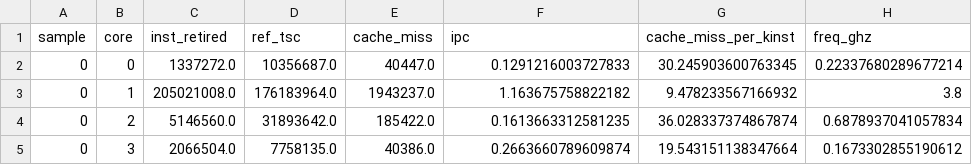
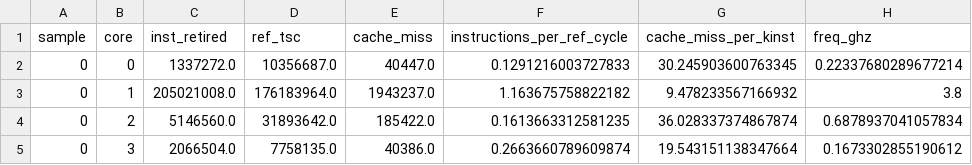
Before and after one commit to KhairulIzwan/passmark-socwatch-emon-linux, a CSV file: reports/telemetry_correlation_report/CoreUltra7_366H/20261104_073216/analysis/emon_timeseries_tidy.csv, drawn as a sheet; only a part is shown.

```diff
--- a/reports/telemetry_correlation_report/CoreUltra7_366H/20261104_073216/analysis/emon_timeseries_tidy.csv
+++ b/reports/telemetry_correlation_report/CoreUltra7_366H/20261104_073216/analysis/emon_timeseries_tidy.csv
@@ -1,2 +1,2 @@
-sample,core,inst_retired,ref_tsc,cache_miss,ipc,cache_miss_per_kinst,freq_ghz
+sample,core,inst_retired,ref_tsc,cache_miss,instructions_per_ref_cycle,cache_miss_per_kinst,freq_ghz
 0,0,1337272.0,10356687.0,40447.0,0.1291216003727833,30.245903600763345,0.22337680289677214
```
Also changed, not shown: reports/telemetry_correlation_report/CoreUltra7_366H/20261104_073659/analysis/emon_timeseries_tidy.csv, reports/telemetry_correlation_report/CoreUltra7_366H/20261104_075827/analysis/emon_timeseries_tidy.csv, 28 other files.
